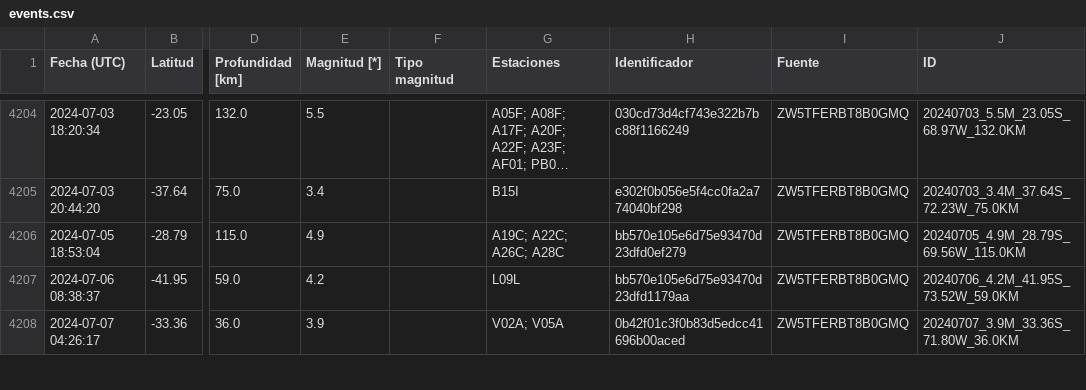
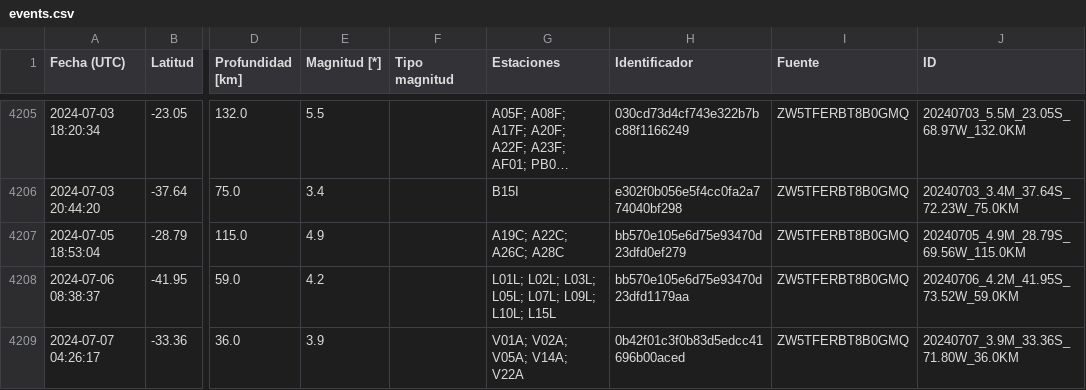
Before and after one commit to sebacastroh/chileanSeismicDatabase, a CSV file: src/data/events.csv, drawn as a sheet; only a part is shown, gaps mark what is left out; long unchanged cells end in …; addresses are those after the commit; the diff covers the shown part only; the diff names each change by its address in the sheet, - before the commit and + after, or states it on an @@ line.

```diff
--- a/src/data/events.csv
+++ b/src/data/events.csv
-G4208 (Estaciones): L09L
+G4208 (Estaciones): L01L; L02L; L03L; L05L; L07L; L09L; L10L; L15L
-G4209 (Estaciones): V02A; V05A
+G4209 (Estaciones): V01A; V02A; V05A; V14A; V22A
```
Also changed, not shown: 16 added rows and 47 edited cells elsewhere in this file, src/data/eventLists/ZW5TFERBT8B0GMQ.csv, 1 other file.
